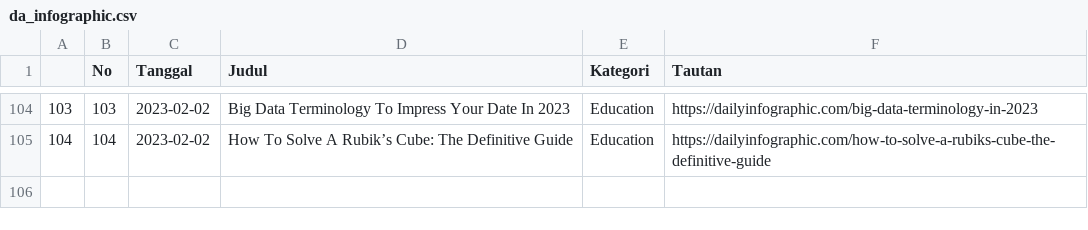
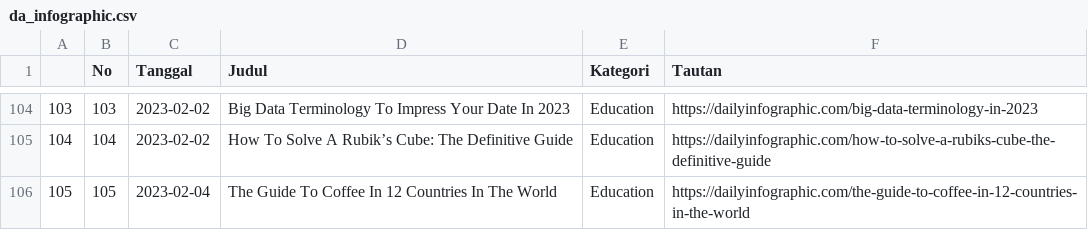
Before and after one commit to raisrais/mytwet_bot, a CSV file: data/da_infographic.csv, drawn as a sheet; only a part is shown, gaps mark what is left out.

```diff
--- a/data/da_infographic.csv
+++ b/data/da_infographic.csv
@@ -105 +105,2 @@
 "104",104,2023-02-02,"How To Solve A Rubik’s Cube: The Definitive Guide","Education","https://dailyinfographic.com/how-to-solve-a-rubiks-cube-the-definitive-guide"
+"105",105,2023-02-04,"The Guide To Coffee In 12 Countries In The World","Education","https://dailyinfographic.com/the-guide-to-coffee-in-12-countries-in-the-world"
```
